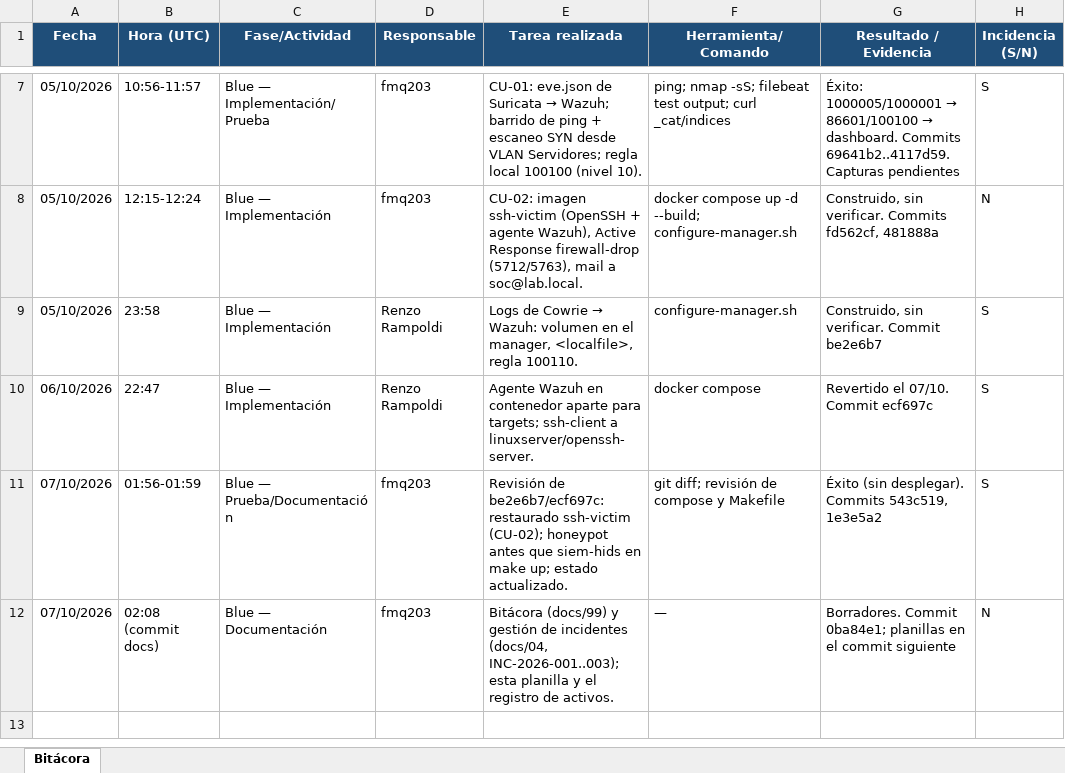
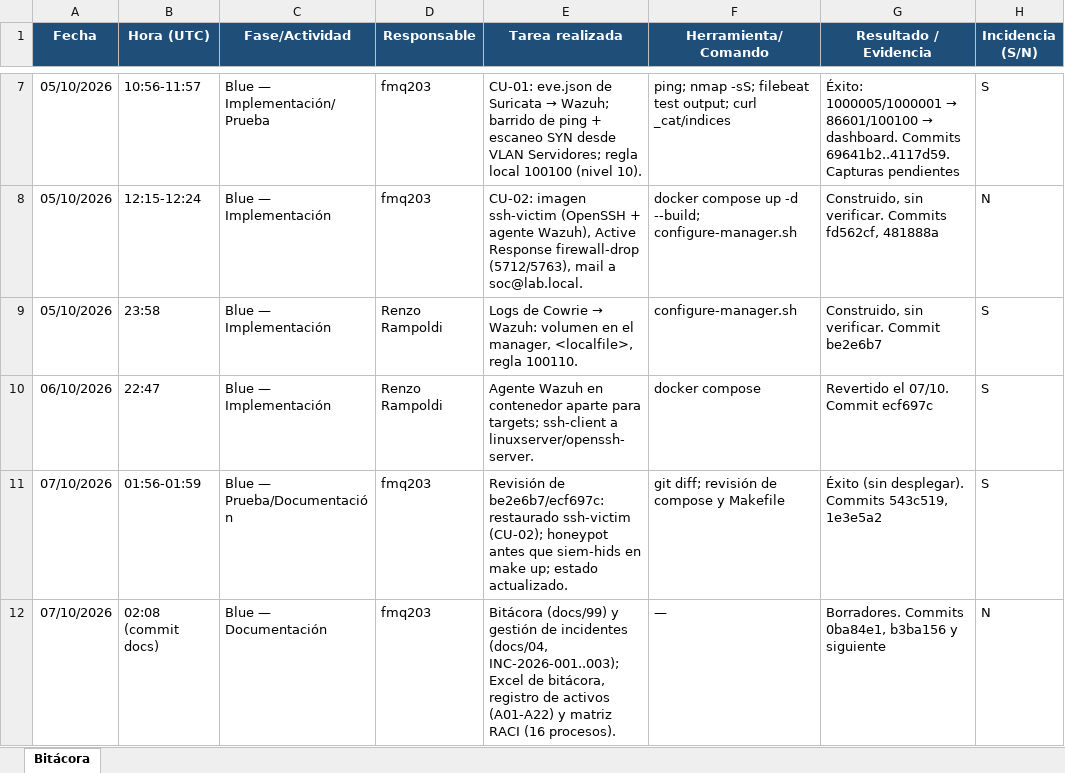
Before and after one commit to fmq203/TSI-2026-Infra, an Excel workbook: docs/excel/04-bitacora-planilla.xlsx, sheet Bitácora, drawn as a sheet; only a part is shown, gaps mark what is left out; values as stored, in another font and other column widths than the file's, no borders; the diff names each change by its address in the sheet, - before the commit and + after, or states it on an @@ line.

```diff
--- a/docs/excel/04-bitacora-planilla.xlsx (sheet Bitácora)
+++ b/docs/excel/04-bitacora-planilla.xlsx (sheet Bitácora)
-E12 (Tarea realizada): …(docs/04, INC-2026-001..003); esta planilla y el registro de activos.
+E12 (Tarea realizada): …(docs/04, INC-2026-001..003); Excel de bitácora, registro de activos (A01-A22) y matriz RACI (16 procesos).
-G12 (Resultado / Evidencia): Borradores. Commit 0ba84e1; planillas en el commit siguiente
+G12 (Resultado / Evidencia): Borradores. Commits 0ba84e1, b3ba156 y siguiente
```
Also changed, not shown: 3 other files.
